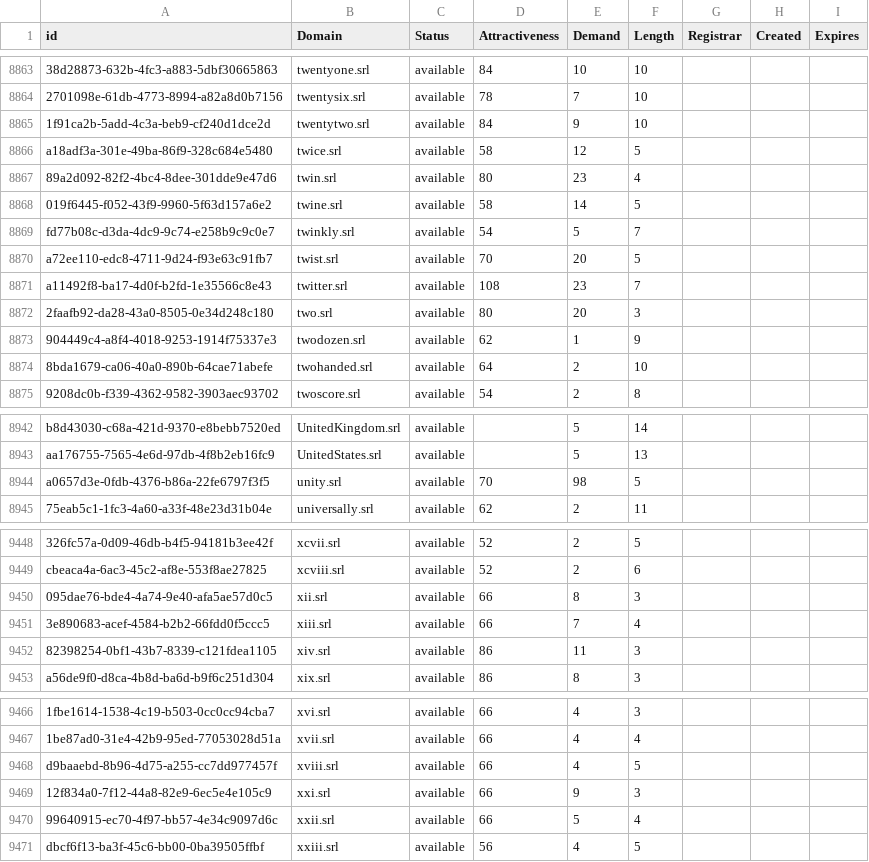
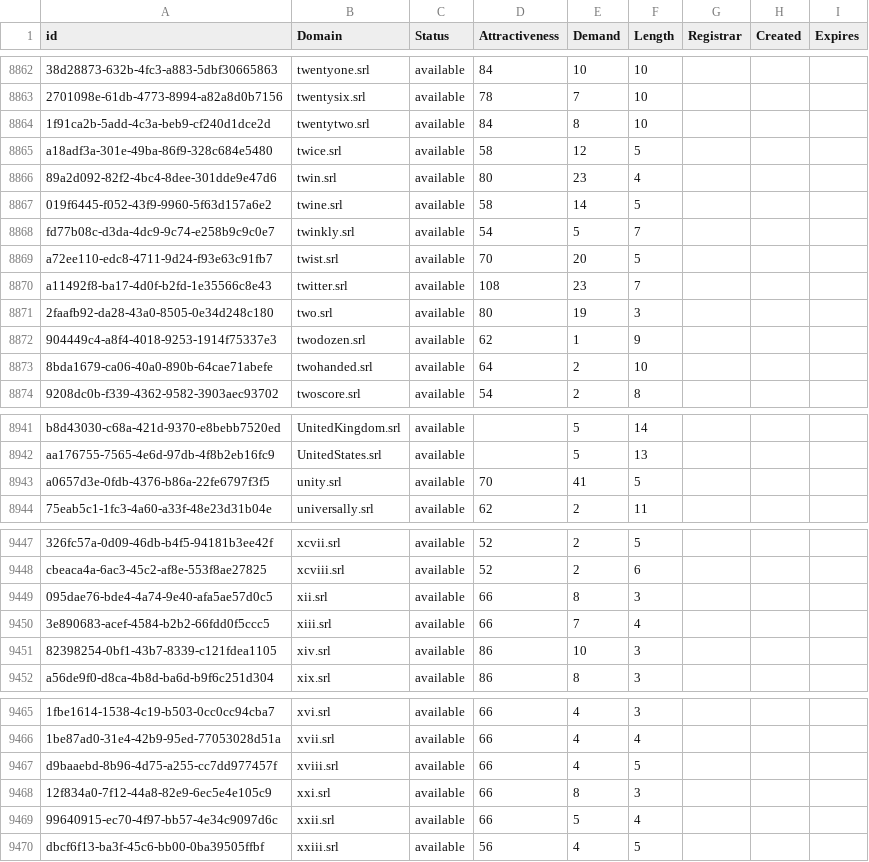
Before and after one commit to UniqueDomains/srl-oneword-domains, a CSV file: srl.csv, drawn as a sheet; only a part is shown, gaps mark what is left out; addresses are those after the commit; the diff covers the shown part only; the diff names each change by its address in the sheet, - before the commit and + after, or states it on an @@ line.

```diff
--- a/srl.csv
+++ b/srl.csv
-E8864 (Demand): 9
+E8864 (Demand): 8
-E8871 (Demand): 20
+E8871 (Demand): 19
-E8943 (Demand): 98
+E8943 (Demand): 41
-E9451 (Demand): 11
+E9451 (Demand): 10
-E9468 (Demand): 9
+E9468 (Demand): 8
```
Also changed, not shown: 1 removed row and 9 edited cells elsewhere in this file, 2 other files.
